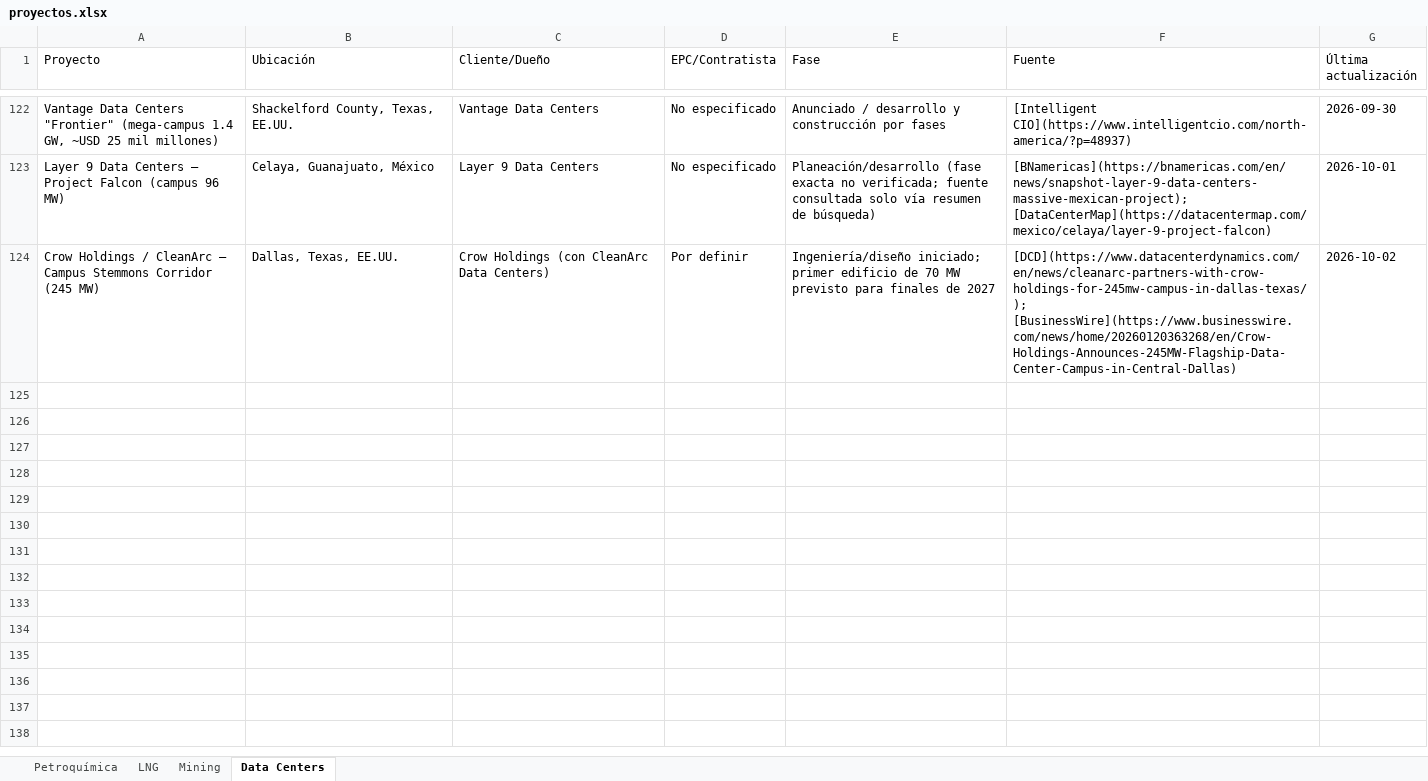
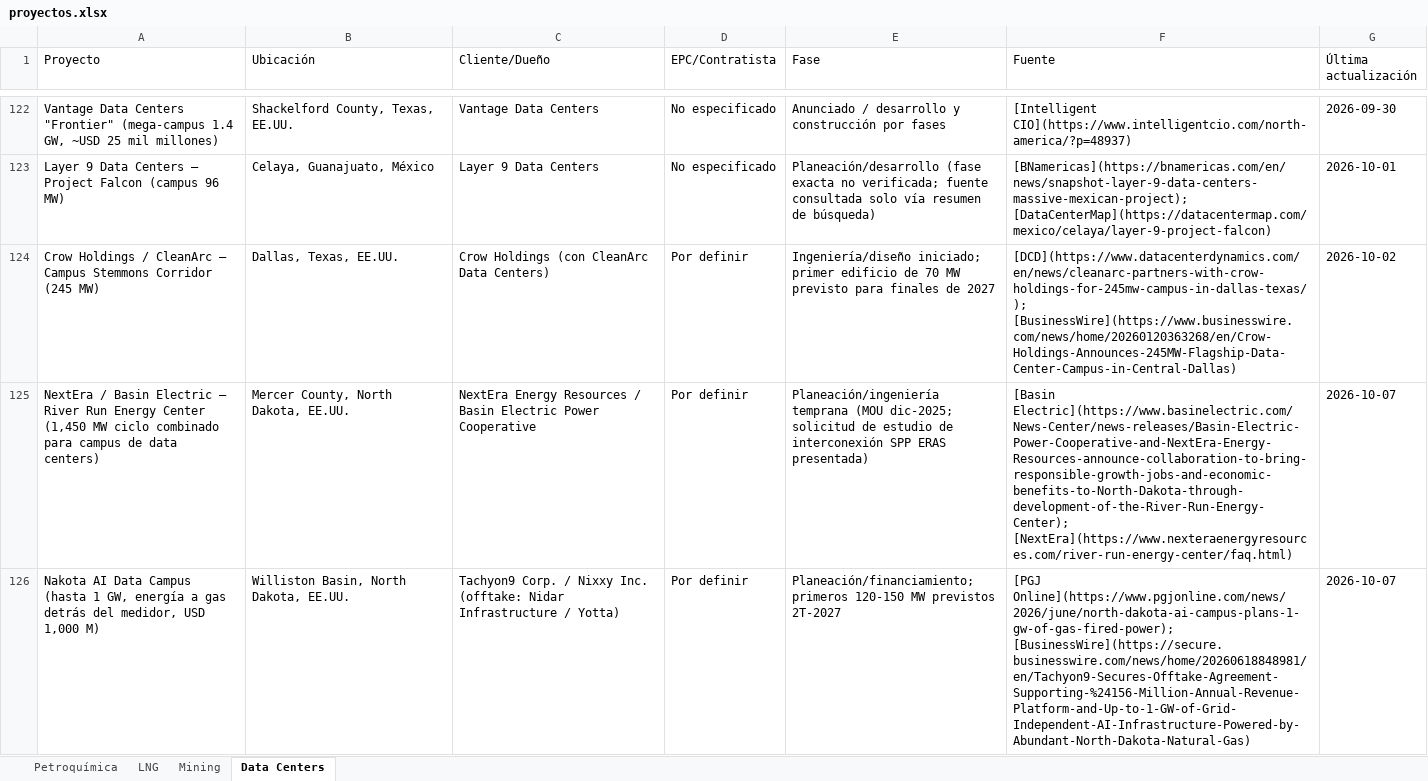
Before and after one commit to ebernalprieto/steelgo-proyectos-tracker, an Excel workbook: proyectos.xlsx, sheet Data Centers, drawn as a sheet; only a part is shown, gaps mark what is left out; values as stored, in another font and other column widths than the file's, no borders; the diff names each change by its address in the sheet, - before the commit and + after, or states it on an @@ line.

```diff
--- a/proyectos.xlsx (sheet Data Centers)
+++ b/proyectos.xlsx (sheet Data Centers)
+row 125: NextEra / Basin Electric — River Run Energy Center (1,450 MW ciclo combinado para campus de data centers) | Mercer County, North Dakota, EE.UU. | NextEra Energy Resources / Basin Electric Power Cooperative | Por definir | Planeación/ingeniería temprana (MOU dic-2025; solicitud de estudio de interconexión SPP ERAS presentada) | [Basin Electric](https://www.basinelectric.com/News-Center/news-releases/Basin-Electric-Power-Cooperative-and-NextEra-Energy-Resources-announce-collaboration-to-bring-responsible-growth-jobs-and-economic-benefits-to-North-Dakota-through-development-of-the-River-Run-Energy-Center); [NextEra](https://www.nexteraenergyresources.com/river-run-energy-center/faq.html) | 2026-10-07
+row 126: Nakota AI Data Campus (hasta 1 GW, energía a gas detrás del medidor, USD 1,000 M) | Williston Basin, North Dakota, EE.UU. | Tachyon9 Corp. / Nixxy Inc. (offtake: Nidar Infrastructure / Yotta) | Por definir | Planeación/financiamiento; primeros 120-150 MW previstos 2T-2027 | [PGJ Online](https://www.pgjonline.com/news/2026/june/north-dakota-ai-campus-plans-1-gw-of-gas-fired-power); [BusinessWire](https://secure.businesswire.com/news/home/20260618848981/en/Tachyon9-Secures-Offtake-Agreement-Supporting-%24156-Million-Annual-Revenue-Platform-and-Up-to-1-GW-of-Grid-Independent-AI-Infrastructure-Powered-by-Abundant-North-Dakota-Natural-Gas) | 2026-10-07
```
Also changed, not shown: 1 other file.
